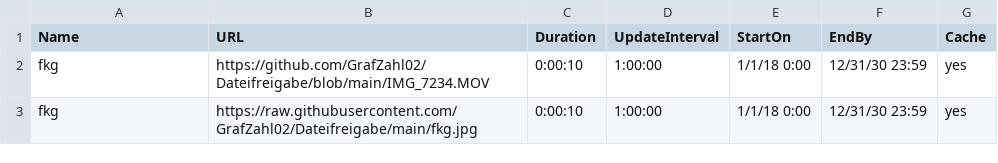
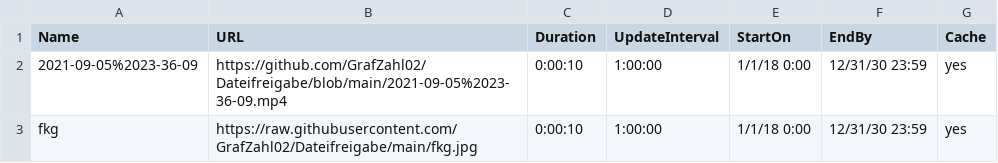
Before and after one commit to GrafZahl02/Dateifreigabe, a CSV file: ExhibitPlaylist.csv, drawn as a sheet.

Commit message:
Update ExhibitPlaylist.csv

```diff
--- a/ExhibitPlaylist.csv
+++ b/ExhibitPlaylist.csv
@@ -1,3 +1,3 @@
 Name,URL,Duration,UpdateInterval,StartOn,EndBy,Cache
-fkg,https://github.com/GrafZahl02/Dateifreigabe/blob/main/IMG_7234.MOV,0:00:10,1:00:00,1/1/18 0:00,12/31/30 23:59,yes
+2021-09-05%2023-36-09,https://github.com/GrafZahl02/Dateifreigabe/blob/main/2021-09-05%2023-36-09.mp4,0:00:10,1:00:00,1/1/18 0:00,12/31/30 23:59,yes
 fkg,https://raw.githubusercontent.com/GrafZahl02/Dateifreigabe/main/fkg.jpg,0:00:10,1:00:00,1/1/18 0:00,12/31/30 23:59,yes
```
